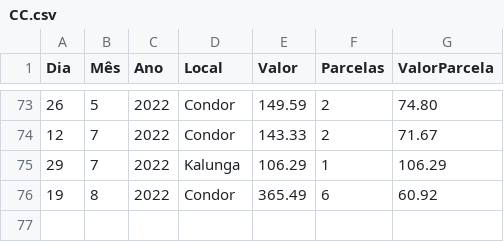
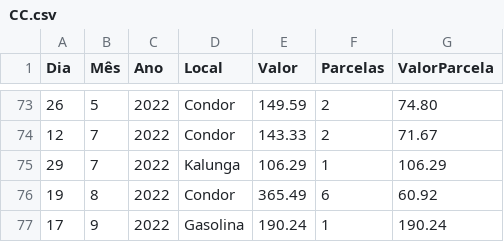
Before and after one commit to JoseCSCJ/ExercicioCidadeFS, a CSV file: CC.csv, drawn as a sheet; only a part is shown, gaps mark what is left out; the diff names each change by its address in the sheet, - before the commit and + after, or states it on an @@ line.

Commit message:
Update CC.csv

```diff
--- a/CC.csv
+++ b/CC.csv
+row 77: 17 | 9 | 2022 | Gasolina | 190.24 | 1 | 190.24
```
